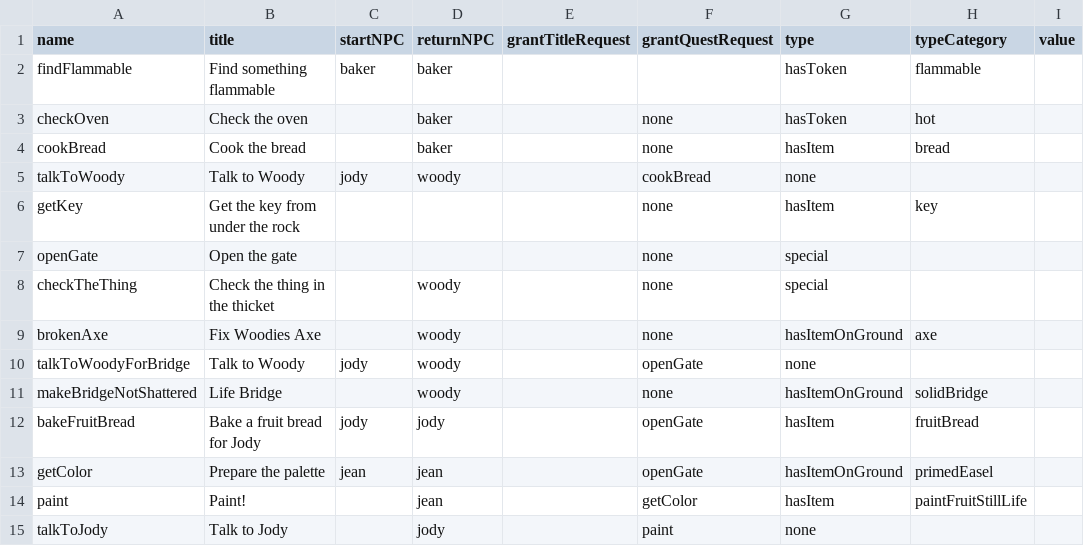
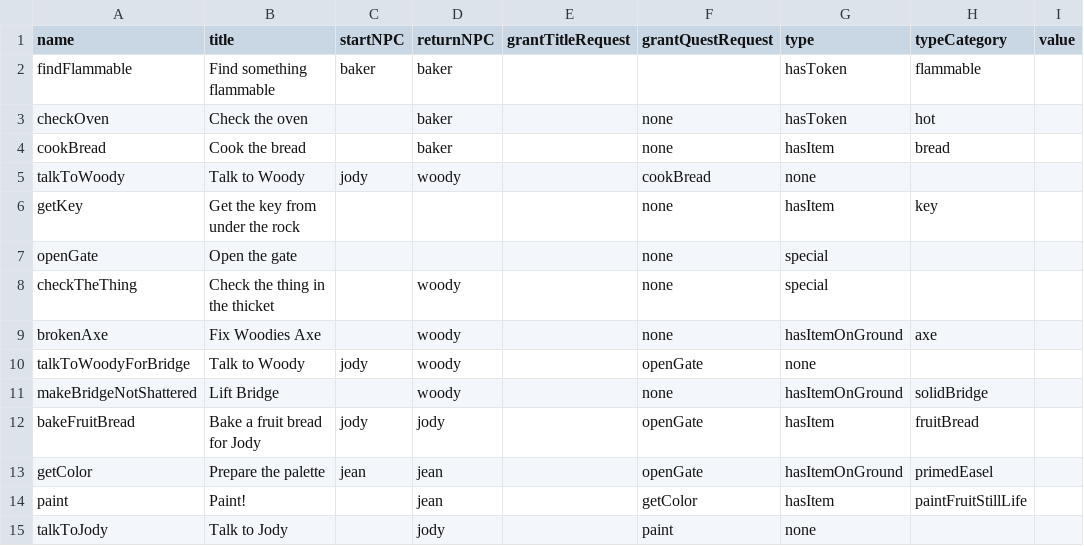
Before and after one commit to shshwdr/avalonCode, a CSV file: Assets/Resources/csv/quest.csv, drawn as a sheet; only a part is shown; the diff names each change by its address in the sheet, - before the commit and + after, or states it on an @@ line.

```diff
--- a/Assets/Resources/csv/quest.csv
+++ b/Assets/Resources/csv/quest.csv
-B11 (title): Life Bridge
+B11 (title): Lift Bridge
```
Also changed, not shown: 20 other files.
